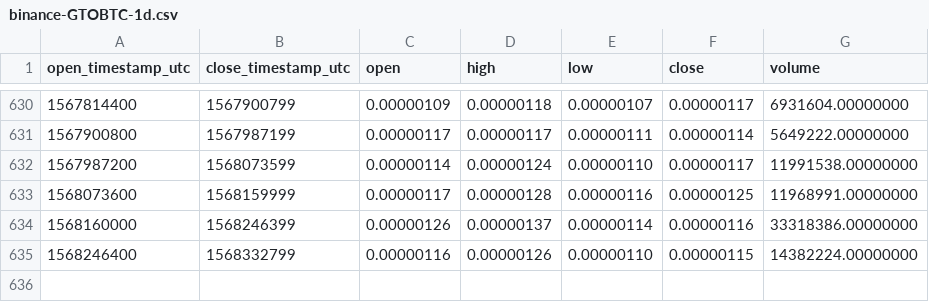
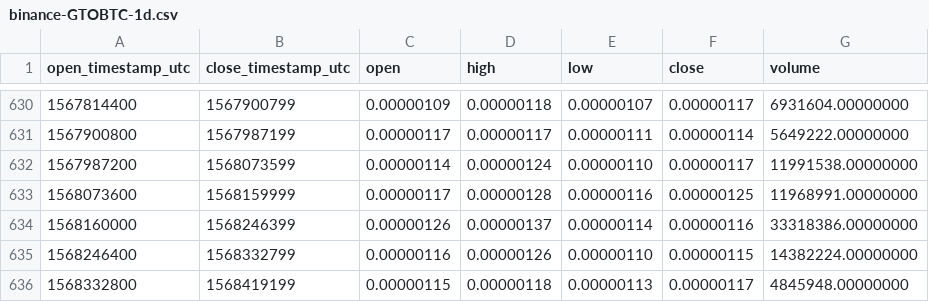
Before and after one commit to cryptobigbro/binance-GTOBTC, a CSV file: binance-GTOBTC-1d.csv, drawn as a sheet; only a part is shown, gaps mark what is left out; the diff names each change by its address in the sheet, - before the commit and + after, or states it on an @@ line.

Commit message:
Update OHLCV data.

```diff
--- a/binance-GTOBTC-1d.csv
+++ b/binance-GTOBTC-1d.csv
+row 636: 1568332800 | 1568419199 | 0.00000115 | 0.00000118 | 0.00000113 | 0.00000117 | 4845948.00000000
```
Also changed, not shown: 1 other file.
